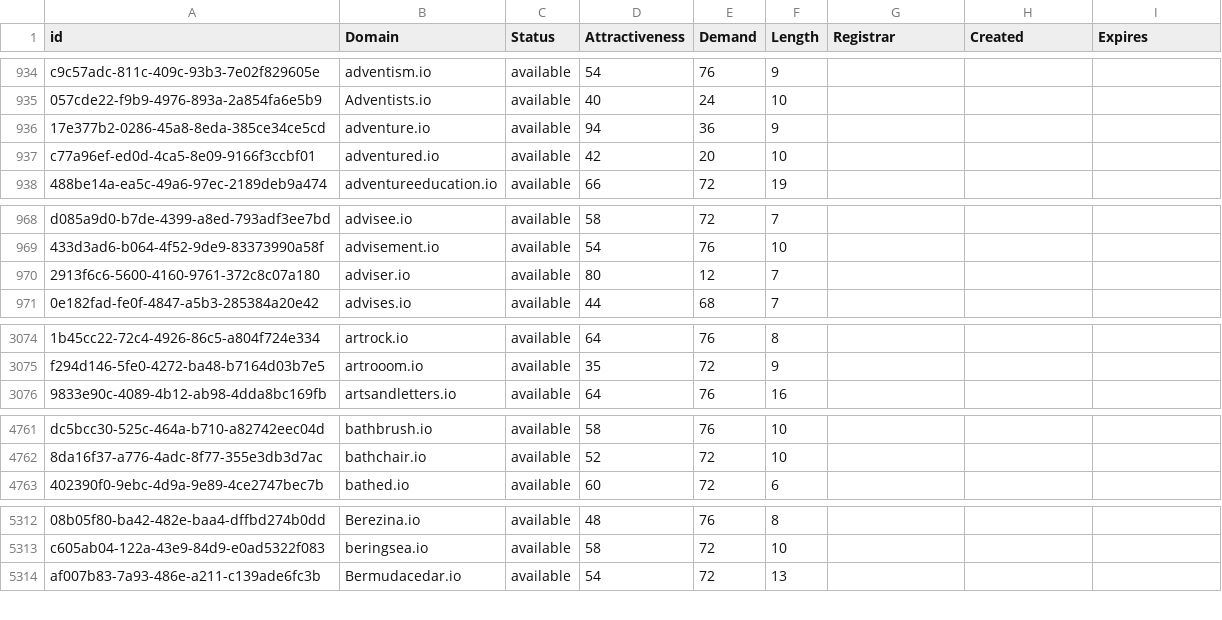
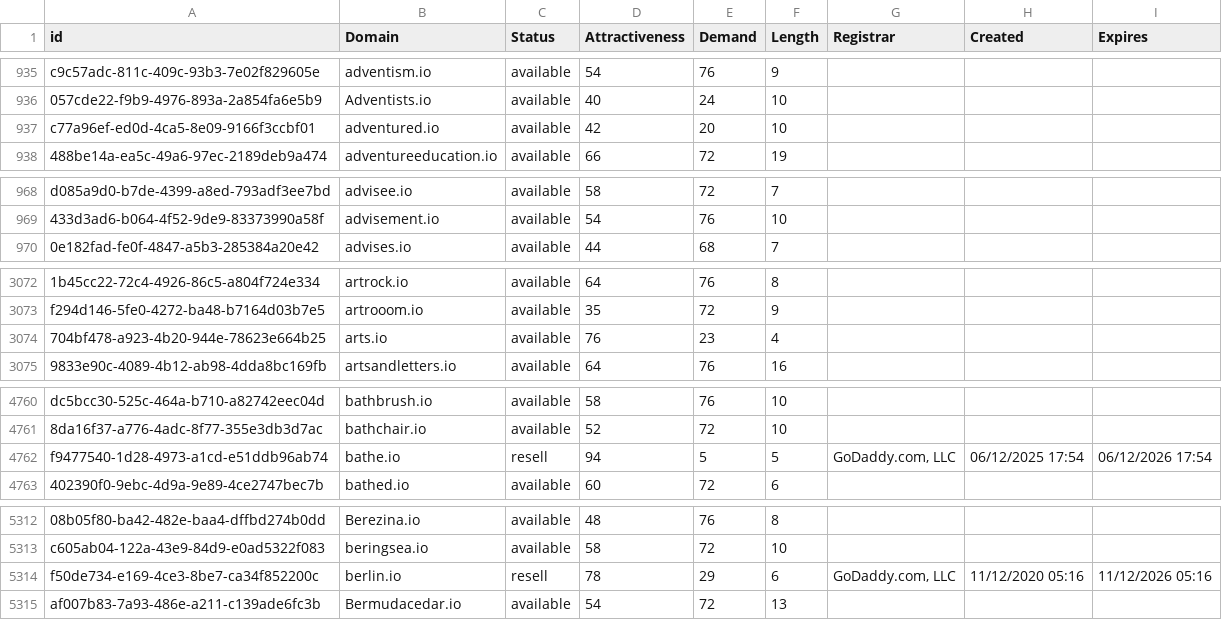
Before and after one commit to UniqueDomains/io-oneword-domains, a CSV file: io.csv, drawn as a sheet; only a part is shown, gaps mark what is left out; removed rows and columns are numbered as before the commit, all else as after; the diff covers the shown part only; the diff names each change by its address in the sheet, - before the commit and + after, or states it on an @@ line.

```diff
--- a/io.csv
+++ b/io.csv
-row 936: 17e377b2-0286-45a8-8eda-385ce34ce5cd | adventure.io | available | 94 | 36 | 9
-row 970: 2913f6c6-5600-4160-9761-372c8c07a180 | adviser.io | available | 80 | 12 | 7
+row 3074: 704bf478-a923-4b20-944e-78623e664b25 | arts.io | available | 76 | 23 | 4
+row 4762: f9477540-1d28-4973-a1cd-e51ddb96ab74 | bathe.io | resell | 94 | 5 | 5 | GoDaddy.com, LLC | 06/12/2025 17:54 | 06/12/2026 17:54
+row 5314: f50de734-e169-4ce3-8be7-ca34f852200c | berlin.io | resell | 78 | 29 | 6 | GoDaddy.com, LLC | 11/12/2020 05:16 | 11/12/2026 05:16
```
Also changed, not shown: 3 added rows, 4 removed rows and 21 edited cells elsewhere in this file, 2 other files.
